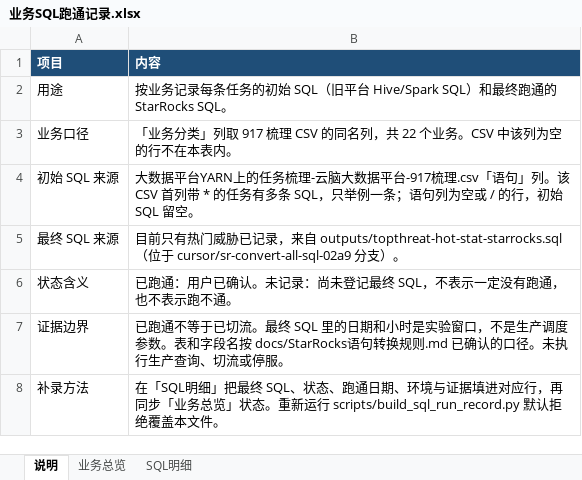
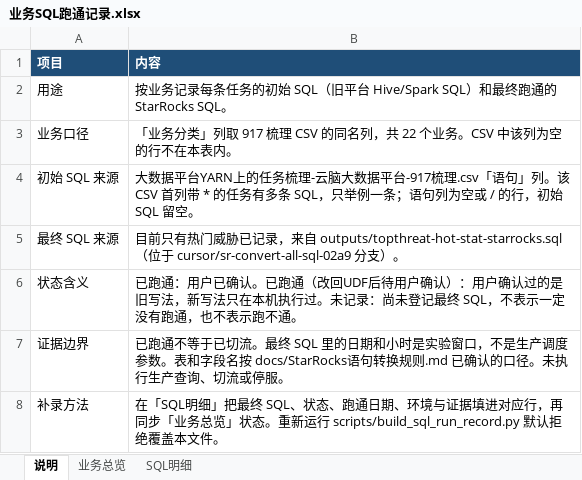
Before and after one commit to removecode/bigdata-platform-immigrant, an Excel workbook: outputs/业务SQL跑通记录.xlsx, sheet 说明, drawn as a sheet; values as stored, in another font and other column widths than the file's, no borders; the diff names each change by its address in the sheet, - before the commit and + after, or states it on an @@ line.

```diff
--- a/outputs/业务SQL跑通记录.xlsx (sheet 说明)
+++ b/outputs/业务SQL跑通记录.xlsx (sheet 说明)
-B6 (内容): …已确认。未记录：…
+B6 (内容): …已确认。已跑通（改回UDF后待用户确认）：用户确认过的是旧写法，新写法只在本机执行过。未记录：…
```
Also changed, not shown: sheet SQL明细, sheet 业务总览, 8 other files.
